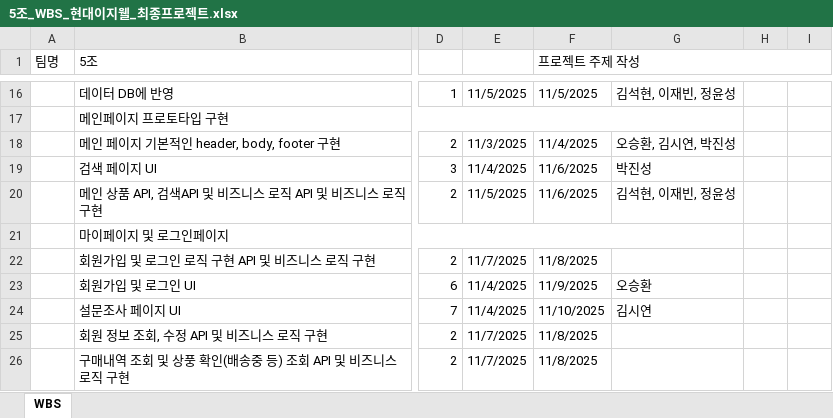
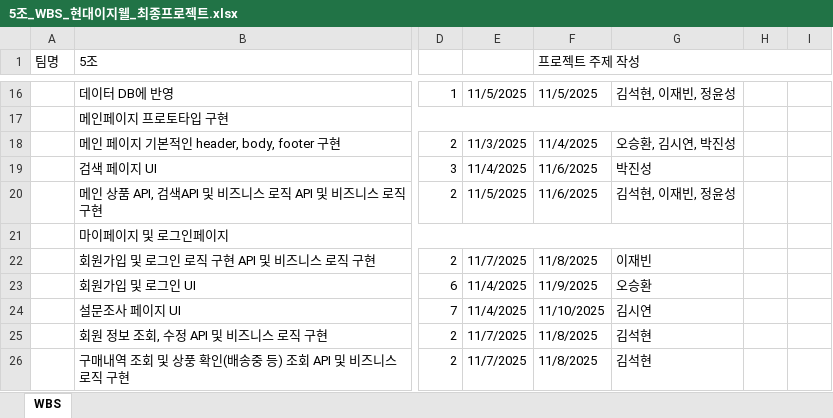
Before and after one commit to VenyVince/5-_Re_View_Doc, an Excel workbook: 2. WBS/5조_WBS_현대이지웰_최종프로젝트.xlsx, sheet WBS, drawn as a sheet; only a part is shown, gaps mark what is left out; values as stored, in another font and other column widths than the file's, no cell formats; the diff covers the shown part only; the diff names each change by its address in the sheet, - before the commit and + after, or states it on an @@ line.

Commit message:
WBS 수정 2

```diff
--- a/2. WBS/5조_WBS_현대이지웰_최종프로젝트.xlsx (sheet WBS)
+++ b/2. WBS/5조_WBS_현대이지웰_최종프로젝트.xlsx (sheet WBS)
-G22: (empty)
+G22: 이재빈
-G25:G26: (empty)
+G25:G26: 김석현
```
Also changed, not shown: 8 edited cells elsewhere in this sheet, cell formats.
